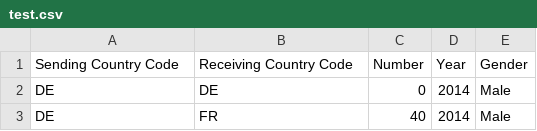
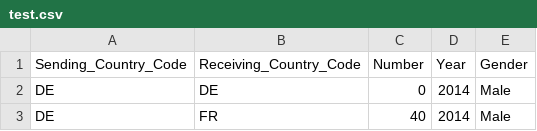
Before and after one commit to NinaZiegenbein/ErasmusMobility, a CSV file: test.csv, drawn as a sheet; only a part is shown.

Commit message:
changed second viz to overview over the years

```diff
--- a/test.csv
+++ b/test.csv
@@ -1,2 +1,2 @@
-Sending Country Code,Receiving Country Code,Number,Year,Gender
+Sending_Country_Code,Receiving_Country_Code,Number,Year,Gender
 DE,DE,0,2014,Male
```
Also changed, not shown: 7 other files.
